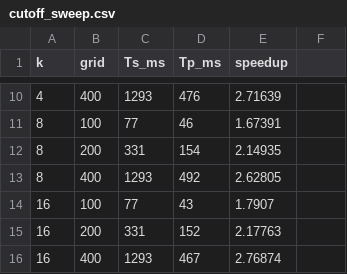
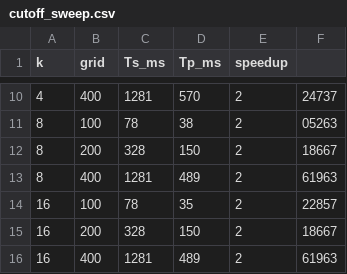
Before and after one commit to SanjanNaidoo/CSC2002SPrac1, a CSV file: cutoff_sweep.csv, drawn as a sheet; only a part is shown, gaps mark what is left out; the diff covers the shown part only.

```diff
--- a/cutoff_sweep.csv
+++ b/cutoff_sweep.csv
@@ -10,7 +10,7 @@ k,grid,Ts_ms,Tp_ms,speedup
-4,400,1293,476,2.71639
-8,100,77,46,1.67391
-8,200,331,154,2.14935
-8,400,1293,492,2.62805
-16,100,77,43,1.7907
-16,200,331,152,2.17763
-16,400,1293,467,2.76874
+4,400,1281,570,2,24737
+8,100,78,38,2,05263
+8,200,328,150,2,18667
+8,400,1281,489,2,61963
+16,100,78,35,2,22857
+16,200,328,150,2,18667
+16,400,1281,489,2,61963
```
Also changed, not shown: 32 edited cells elsewhere in this file, speedup_by_grid.csv, 16 other files.
